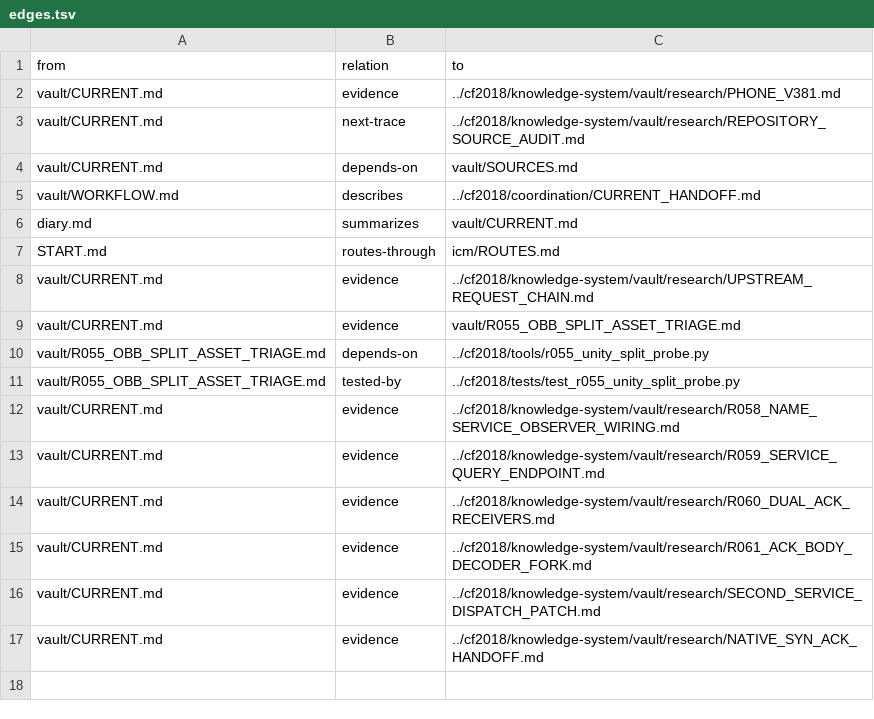
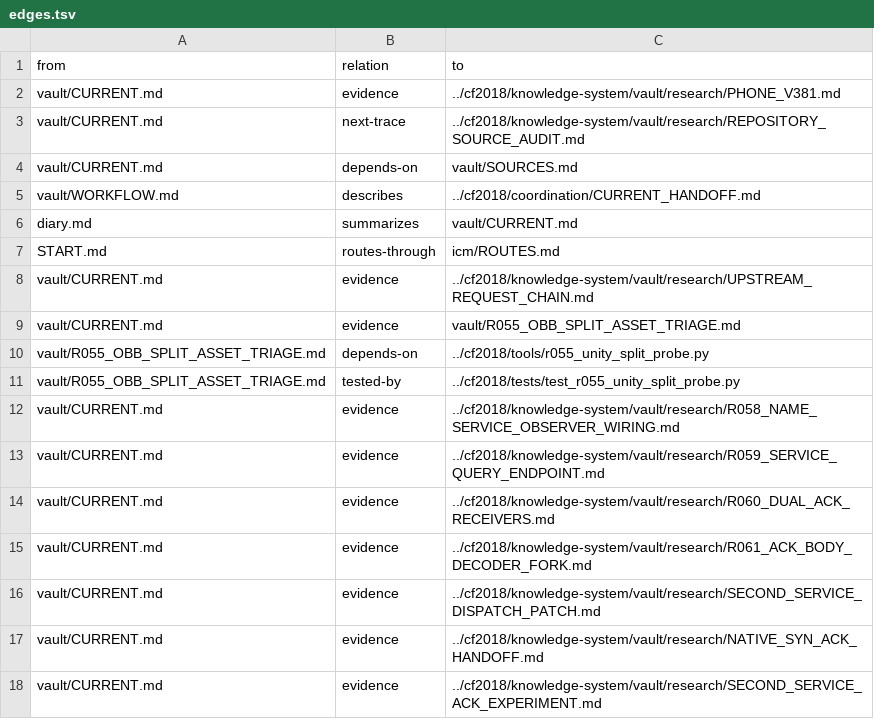
Before and after one commit to despairarc000/temp, a TSV file: cf2018v2/graphify/edges.tsv, drawn as a sheet.

```diff
--- a/cf2018v2/graphify/edges.tsv
+++ b/cf2018v2/graphify/edges.tsv
@@ -17 +17,2 @@ vault/CURRENT.md	evidence	../cf2018/knowledge-system/vault/research/SECOND_SERVI
 vault/CURRENT.md	evidence	../cf2018/knowledge-system/vault/research/NATIVE_SYN_ACK_HANDOFF.md
+vault/CURRENT.md	evidence	../cf2018/knowledge-system/vault/research/SECOND_SERVICE_ACK_EXPERIMENT.md
```
Also changed, not shown: cf2018/knowledge-system/graphify/edges.tsv, 10 other files.
